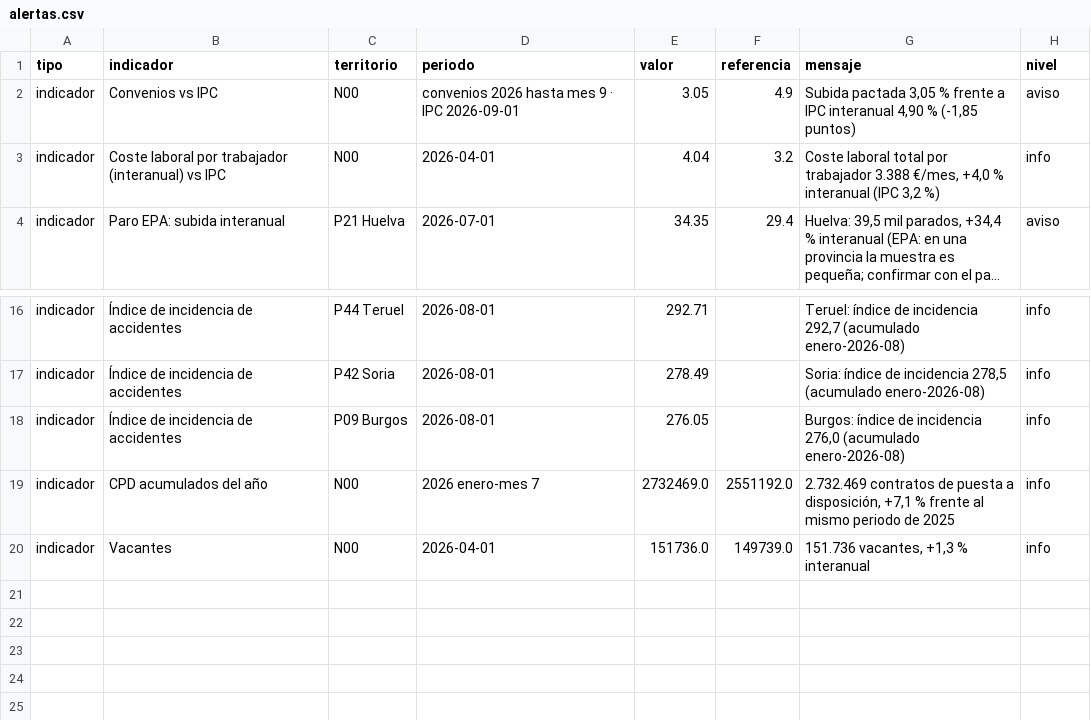
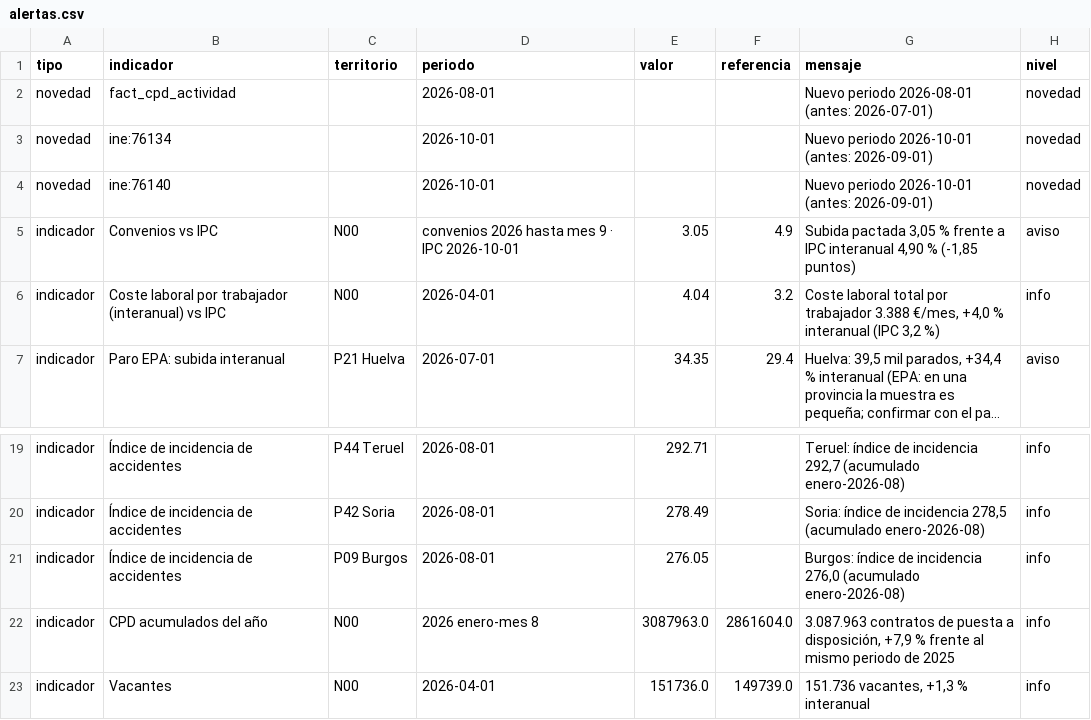
Before and after one commit to javiermcb/Dashboard_-Espa-a_Empleo, a CSV file: resultados/pipeline/alertas.csv, drawn as a sheet; only a part is shown, gaps mark what is left out; long unchanged cells end in ….

```diff
--- a/resultados/pipeline/alertas.csv
+++ b/resultados/pipeline/alertas.csv
@@ -1,3 +1,6 @@
 tipo;indicador;territorio;periodo;valor;referencia;mensaje;nivel
-indicador;Convenios vs IPC;N00;convenios 2026 hasta mes 9 · IPC 2026-09-01;3.05;4.9;Subida pactada 3,05 % frente a IPC interanual 4,90 % (-1,85 puntos);aviso
+novedad;fact_cpd_actividad;;2026-08-01;;;Nuevo periodo 2026-08-01 (antes: 2026-07-01);novedad
+novedad;ine:76134;;2026-10-01;;;Nuevo periodo 2026-10-01 (antes: 2026-09-01);novedad
+novedad;ine:76140;;2026-10-01;;;Nuevo periodo 2026-10-01 (antes: 2026-09-01);novedad
+indicador;Convenios vs IPC;N00;convenios 2026 hasta mes 9 · IPC 2026-10-01;3.05;4.9;Subida pactada 3,05 % frente a IPC interanual 4,90 % (-1,85 puntos);aviso
 indicador;Coste laboral por trabajador (interanual) vs IPC;N00;2026-04-01;4.04;3.2;Coste laboral total por trabajador 3.388 €/mes, +4,0 % interanual (IPC 3,2 %);info
@@ -18,3 +21,3 @@ indicador;Índice de incidencia de accidentes;P42 Soria;2026-08-01;278.49;;Soria
 indicador;Índice de incidencia de accidentes;P09 Burgos;2026-08-01;276.05;;Burgos: índice de incidencia 276,0 (acumulado enero-2026-08);info
-indicador;CPD acumulados del año;N00;2026 enero-mes 7;2732469.0;2551192.0;2.732.469 contratos de puesta a disposición, +7,1 % frente al mismo periodo de 2025;info
+indicador;CPD acumulados del año;N00;2026 enero-mes 8;3087963.0;2861604.0;3.087.963 contratos de puesta a disposición, +7,9 % frente al mismo periodo de 2025;info
 indicador;Vacantes;N00;2026-04-01;151736.0;149739.0;151.736 vacantes, +1,3 % interanual;info
```
Also changed, not shown: resultados/pipeline/catalogo_series.csv, resultados/pipeline/dim_tabla.csv, 10 other files.
